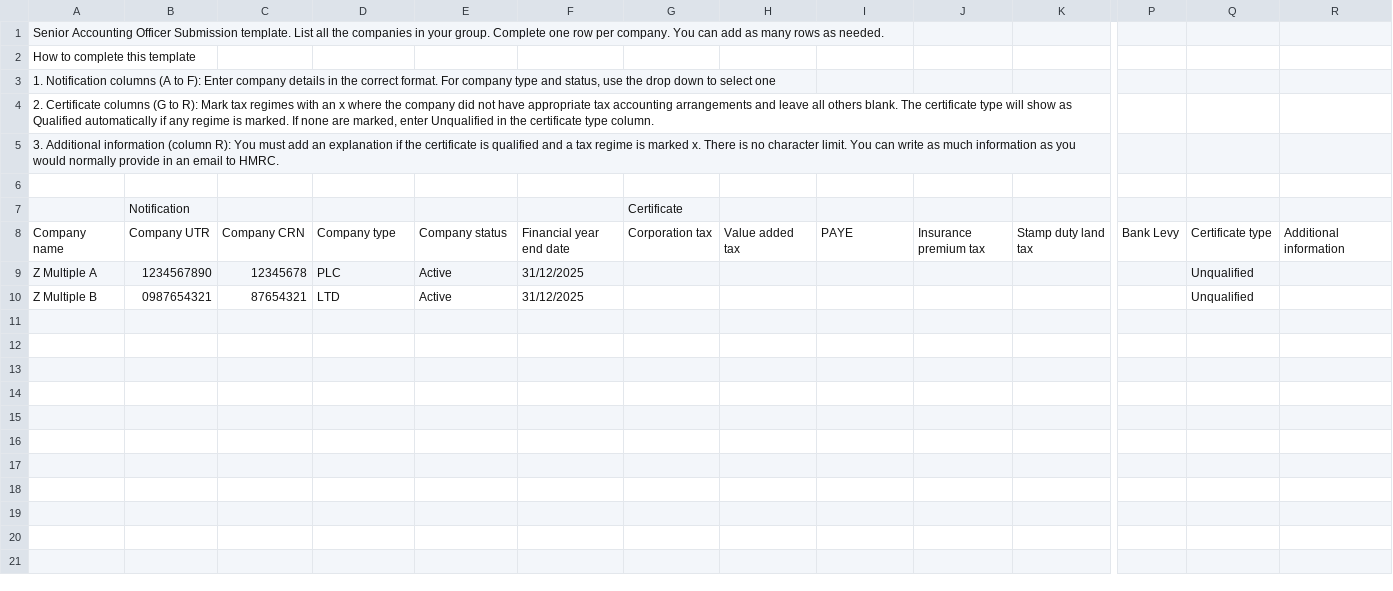
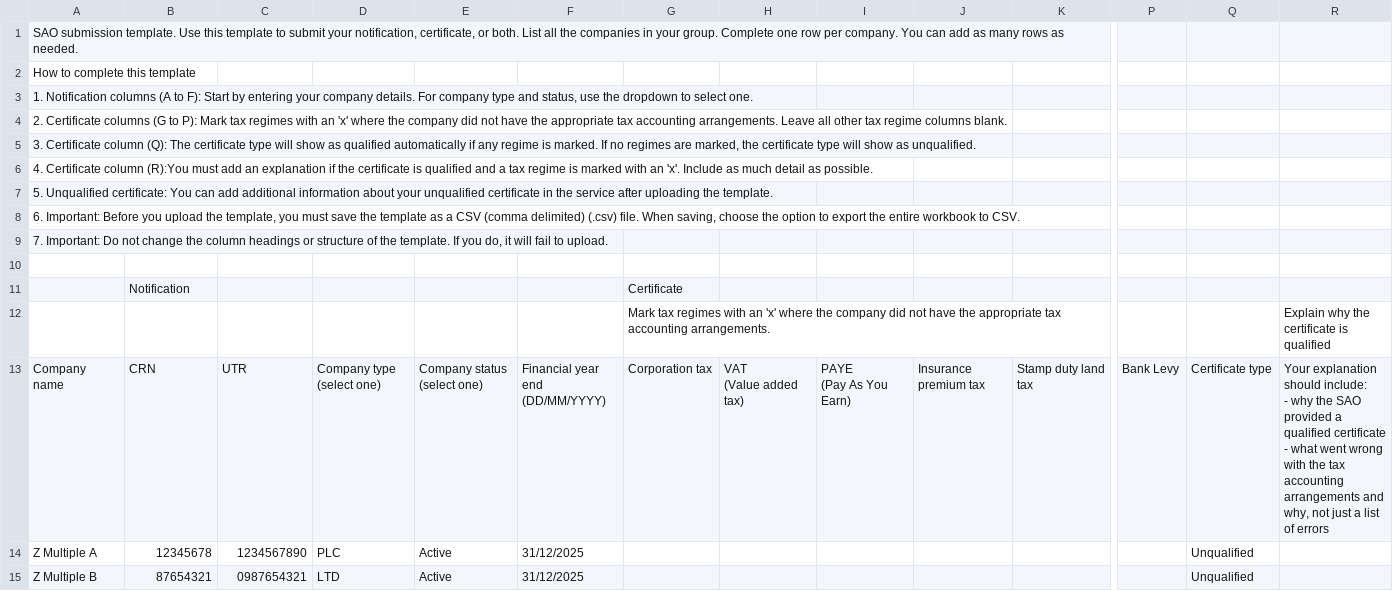
Before and after one commit to hmrc/senior-accounting-officer-submission-frontend, a CSV file: resources/templates/testonly/CSV scenarios/pass/Z Multiple Company Types (PLC + Private).csv, drawn as a sheet; only a part is shown, gaps mark what is left out; addresses are those after the commit; rows hold the shown columns only; ↵ is a line break in a cell; the diff names each change by its address in the sheet, - before the commit and + after, or states it on an @@ line.

```diff
--- a/resources/templates/testonly/CSV scenarios/pass/Z Multiple Company Types (PLC + Private).csv
+++ b/resources/templates/testonly/CSV scenarios/pass/Z Multiple Company Types (PLC + Private).csv
-A1: Senior Accounting Officer Submission template. List all…
+A1: SAO submission template. Use this template to submit your notification, certificate, or both. List all…
-A3: …to F): Enter company details in the correct format. For company type and status, use the drop down to select one
+A3: …to F): Start by entering your company details. For company type and status, use the dropdown to select one.
-A4: …(G to R): Mark tax regimes with an x where the company did not have appropriate tax accounting arrangements and leave all others blank. The certificate type will show as Qualified automatically if any regime is marked. If none are marked, enter Unqualified in the certificate type column.
+A4: …(G to P): Mark tax regimes with an 'x' where the company did not have the appropriate tax accounting arrangements. Leave all other tax regime columns blank.
-A5: 3. Additional information (column R): You must add an explanation if the certificate is qualified and a tax regime is marked x. There is no character limit. You can write as much information as you would normally provide in an email to HMRC.
+A5: 3. Certificate column (Q): The certificate type will show as qualified automatically if any regime is marked. If no regimes are marked, the certificate type will show as unqualified.
+row 6: 4. Certificate column (R):You must add an explanation if the certificate is qualified and a tax regime is marked with an 'x'. Include as much detail as possible.
+row 7: 5. Unqualified certificate: You can add additional information about your unqualified certificate in the service after uploading the template.
+row 8: 6. Important: Before you upload the template, you must save the template as a CSV (comma delimited) (.csv) file. When saving, choose the option to export the entire workbook to CSV.
+row 9: 7. Important: Do not change the column headings or structure of the template. If you do, it will fail to upload.
+row 12:  |  |  |  |  |  | Mark tax regimes with an 'x' where the company did not have the appropriate tax accounting arrangements. |  |  |  |  |  |  | Explain why the certificate is qualified
-B13: Company UTR
+B13: CRN
-C13: Company CRN
+C13: UTR
-D13: Company type
+D13: Company type (select one)
-E13: Company status
+E13: Company status (select one)
-F13: Financial year end date
+F13: Financial year end (DD/MM/YYYY)
-H13: Value added tax
+H13: VAT ↵ (Value added tax)
-I13: PAYE
+I13: PAYE ↵ (Pay As You Earn)
-R13: Additional information
+R13: Your explanation should include: ↵ - why the SAO provided a qualified certificate ↵ - what went wrong with the tax accounting arrangements and why, not just a list of errors
-B14: 1234567890
+B14: 12345678
-C14: 12345678
+C14: 1234567890
-B15: 0987654321
+B15: 87654321
-C15: 87654321
+C15: 0987654321
```
Also changed, not shown: resources/templates/testonly/CSV scenarios/fail/incorrect template.csv, resources/templates/testonly/CSV scenarios/pass/Z Moderately Complex (4 SAOs - Submission B- BC).csv, 26 other files.
